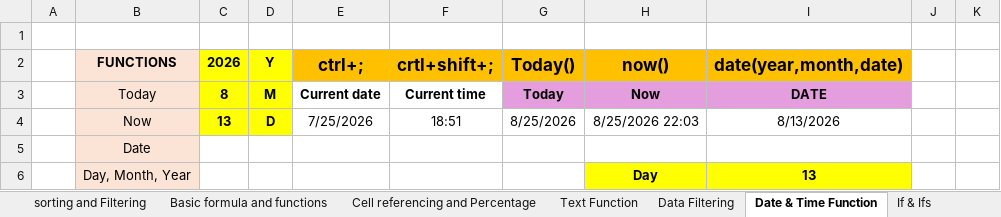
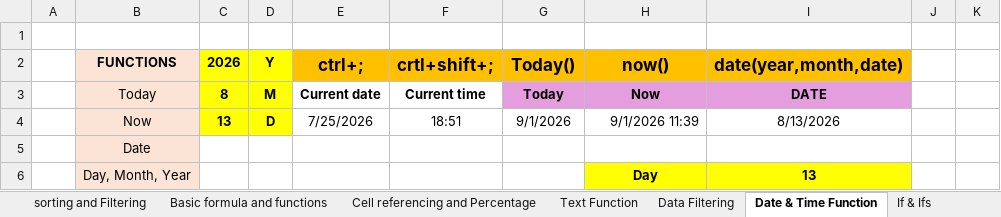
Before and after one commit to Satyamjha-18/Excel_For_Data_Analytics, an Excel workbook: Excel_Introduction_and_Data_Formating/Excel_Data_Analytics_Practice.xlsx, sheet Date & Time Function, drawn as a sheet; only a part is shown; values as stored, in another font and other column widths than the file's, no borders; the diff names each change by its address in the sheet, - before the commit and + after, or states it on an @@ line.

```diff
--- a/Excel_Introduction_and_Data_Formating/Excel_Data_Analytics_Practice.xlsx (sheet Date & Time Function)
+++ b/Excel_Introduction_and_Data_Formating/Excel_Data_Analytics_Practice.xlsx (sheet Date & Time Function)
-G4 (Today()): 8/25/2026
+G4 (Today()): 9/1/2026
-H4 (now()): 8/25/2026 22:03
+H4 (now()): 9/1/2026 11:39
```
Also changed, not shown: other sheet tabs, charts or pictures, 2 other files.
